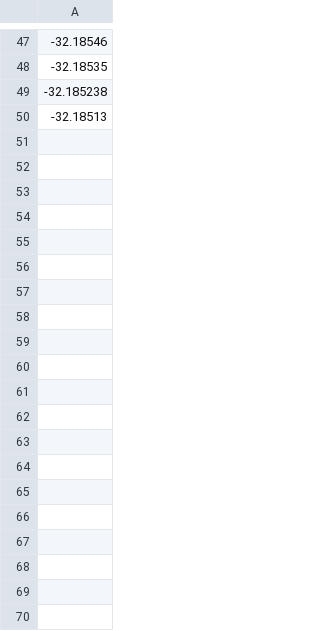
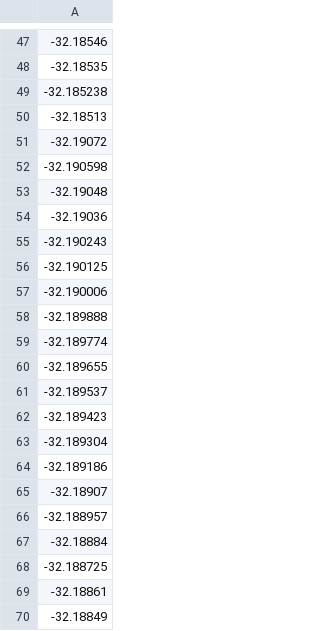
Before and after one commit to srivatsankrishnan/oss-arch-gym, a CSV file: sims/customenv/quasi_random_logs/power/_num_steps_50_num_episodes_1/fitness.csv, drawn as a sheet; only a part is shown, gaps mark what is left out; the diff covers the shown part only.

Commit message:
customenv_wrapper

```diff
--- a/sims/customenv/quasi_random_logs/power/_num_steps_50_num_episodes_1/fitness.csv
+++ b/sims/customenv/quasi_random_logs/power/_num_steps_50_num_episodes_1/fitness.csv
@@ -50 +50,21 @@
 -32.18513
+-32.19072
+-32.190598
+-32.19048
+-32.19036
+-32.190243
+-32.190125
+-32.190006
+-32.189888
+-32.189774
+-32.189655
+-32.189537
+-32.189423
+-32.189304
+-32.189186
+-32.18907
+-32.188957
+-32.18884
+-32.188725
+-32.18861
+-32.18849
```
Also changed, not shown: 30 added rows elsewhere in this file, 2 other files.
